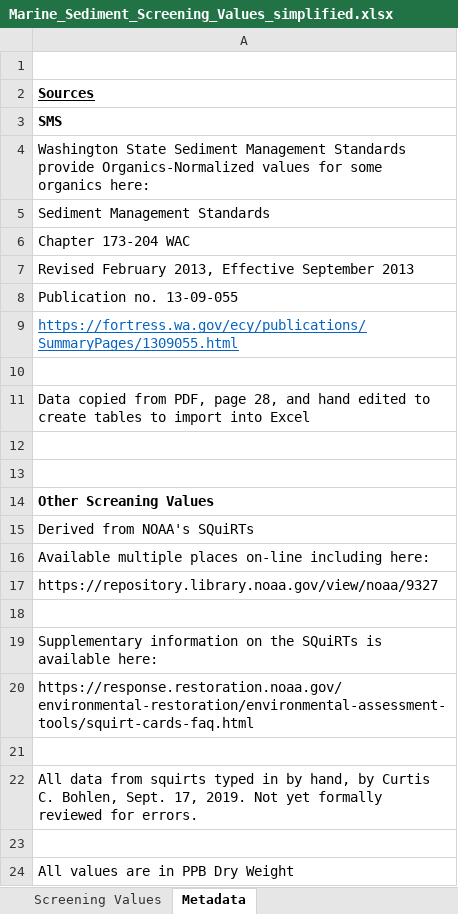
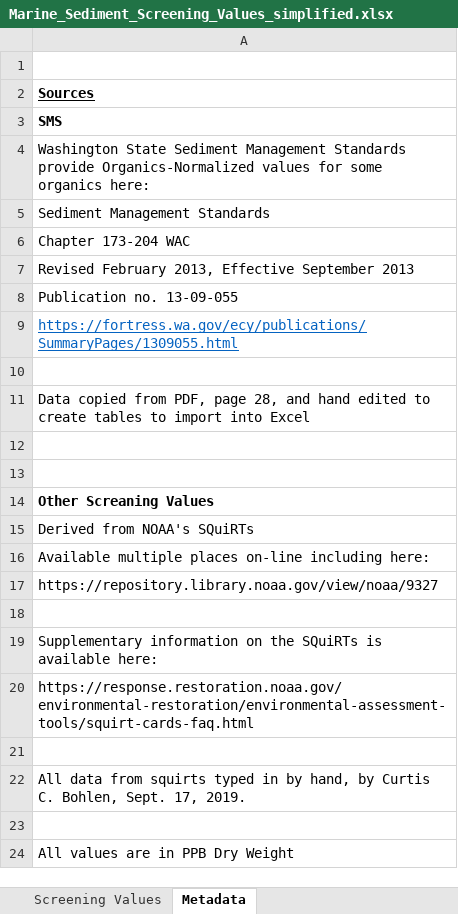
Before and after one commit to jstetich/PortlandHarborToxics, an Excel workbook: Derived_Data/Marine_Sediment_Screening_Values_simplified.xlsx, sheet Metadata, drawn as a sheet; values as stored, in another font and other column widths than the file's, no borders; the diff names each change by its address in the sheet, - before the commit and + after, or states it on an @@ line.

```diff
--- a/Derived_Data/Marine_Sediment_Screening_Values_simplified.xlsx (sheet Metadata)
+++ b/Derived_Data/Marine_Sediment_Screening_Values_simplified.xlsx (sheet Metadata)
-A22: …17, 2019. Not yet formally reviewed for errors.
+A22: …17, 2019.
```
Also changed, not shown: Derived_Data/Marine_Sediment_Screening_Values.xlsx, 4 other files.
